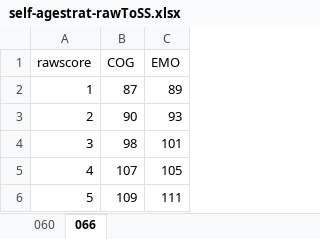
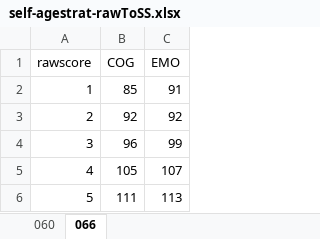
Before and after one commit to wpspublish-public/DSHerzberg-OES-INPUT-TABLES, an Excel workbook: INPUT-FILES/self-agestrat-rawToSS.xlsx, sheet 066, drawn as a sheet; values as stored, in another font and other column widths than the file's, no borders; the diff names each change by its address in the sheet, - before the commit and + after, or states it on an @@ line.

Commit message:
continue building out generic method for OES tables

```diff
--- a/INPUT-FILES/self-agestrat-rawToSS.xlsx (sheet 066)
+++ b/INPUT-FILES/self-agestrat-rawToSS.xlsx (sheet 066)
-B2 (COG): 87
+B2 (COG): 85
-C2 (EMO): 89
+C2 (EMO): 91
-B3 (COG): 90
+B3 (COG): 92
-C3 (EMO): 93
+C3 (EMO): 92
-B4 (COG): 98
+B4 (COG): 96
-C4 (EMO): 101
+C4 (EMO): 99
-B5 (COG): 107
+B5 (COG): 105
-C5 (EMO): 105
+C5 (EMO): 107
-B6 (COG): 109
+B6 (COG): 111
-C6 (EMO): 111
+C6 (EMO): 113
```
Also changed, not shown: sheet 060, INPUT-FILES/teacher-agestrat-rawToSS.xlsx, 11 other files.
